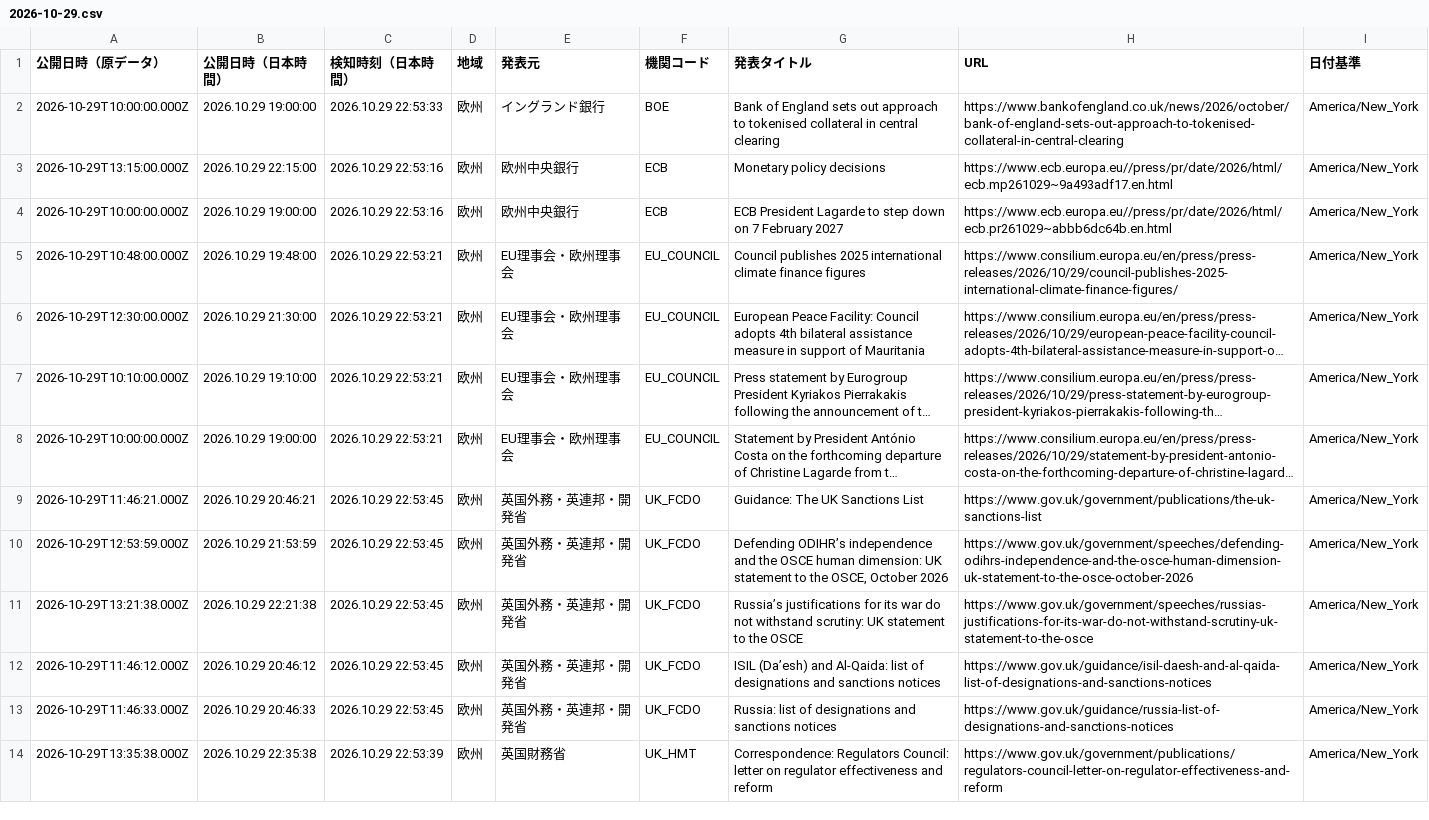
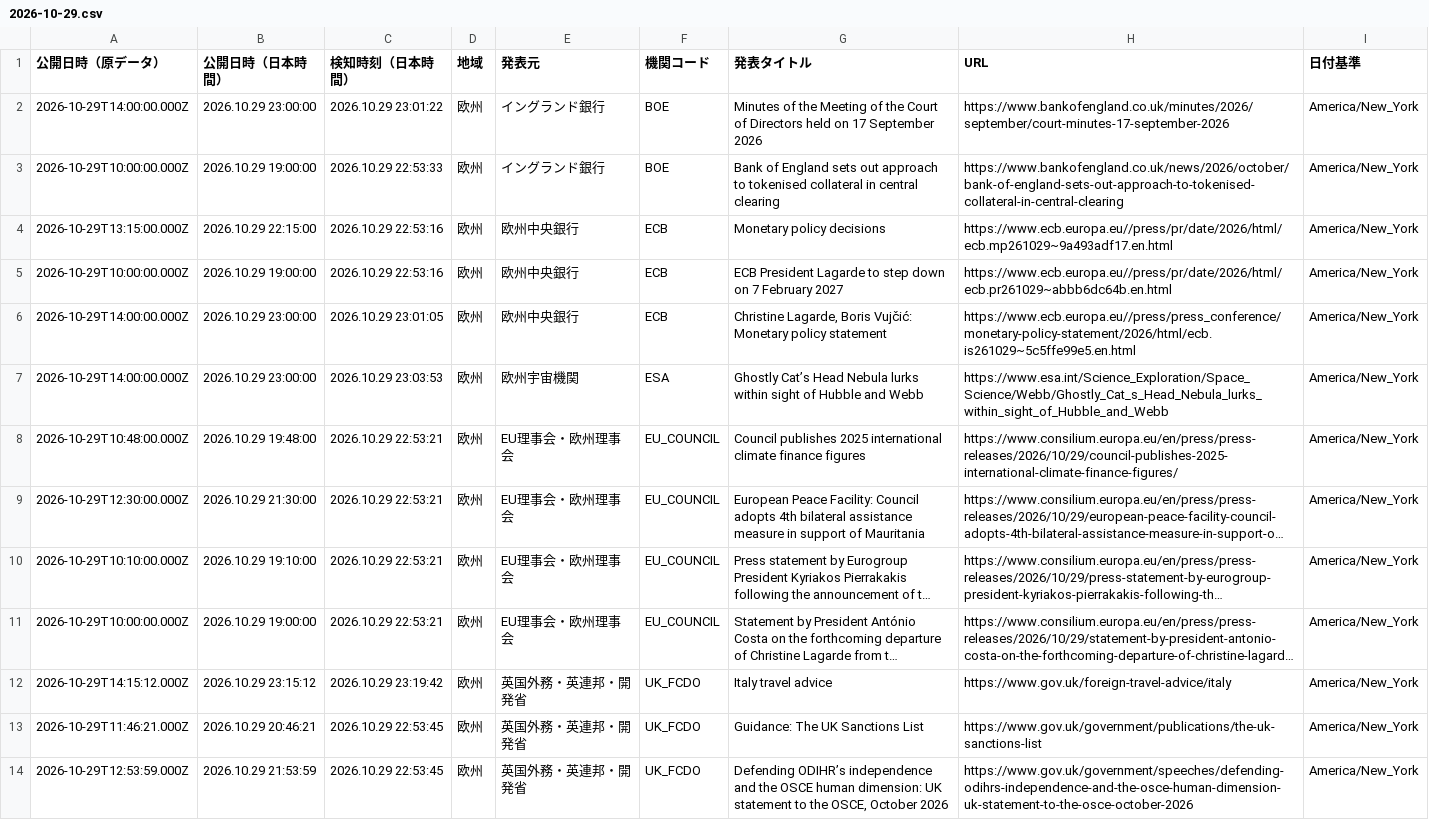
Before and after one commit to NewMill-cmd/kankocho-news-archive, a CSV file: data/eu/2026-10-29.csv, drawn as a sheet; only a part is shown; the shorter side is filled out with more unchanged rows; long unchanged cells end in …; the diff names each change by its address in the sheet, - before the commit and + after, or states it on an @@ line.

Commit message:
Archive eu news 2026-10-29

```diff
--- a/data/eu/2026-10-29.csv
+++ b/data/eu/2026-10-29.csv
+row 2: 2026-10-29T14:00:00.000Z | 2026.10.29 23:00:00 | 2026.10.29 23:01:22 | 欧州 | イングランド銀行 | BOE | Minutes of the Meeting of the Court of Directors held on 17 September 2026 | https://www.bankofengland.co.uk/minutes/2026/september/court-minutes-17-september-2026 | America/New_York
+row 6: 2026-10-29T14:00:00.000Z | 2026.10.29 23:00:00 | 2026.10.29 23:01:05 | 欧州 | 欧州中央銀行 | ECB | Christine Lagarde, Boris Vujčić: Monetary policy statement | https://www.ecb.europa.eu//press/press_conference/monetary-policy-statement/2026/html/ecb.is261029~5c5ffe99e5.en.html | America/New_York
+row 7: 2026-10-29T14:00:00.000Z | 2026.10.29 23:00:00 | 2026.10.29 23:03:53 | 欧州 | 欧州宇宙機関 | ESA | Ghostly Cat’s Head Nebula lurks within sight of Hubble and Webb | https://www.esa.int/Science_Exploration/Space_Science/Webb/Ghostly_Cat_s_Head_Nebula_lurks_within_sight_of_Hubble_and_Webb | America/New_York
+row 12: 2026-10-29T14:15:12.000Z | 2026.10.29 23:15:12 | 2026.10.29 23:19:42 | 欧州 | 英国外務・英連邦・開発省 | UK_FCDO | Italy travel advice | https://www.gov.uk/foreign-travel-advice/italy | America/New_York
```
